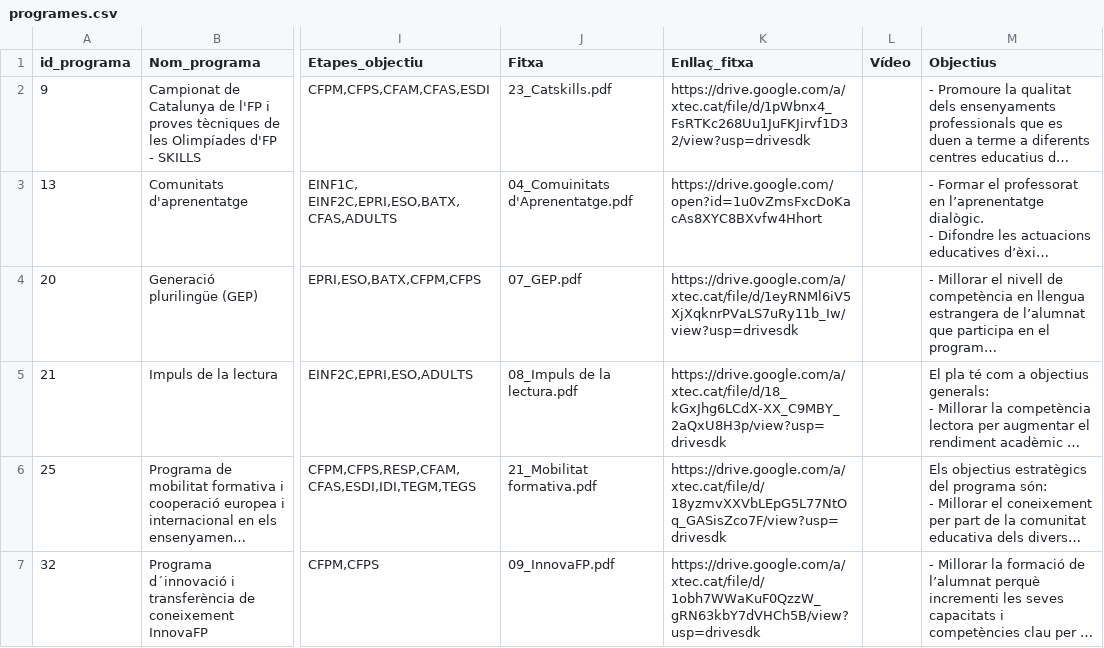
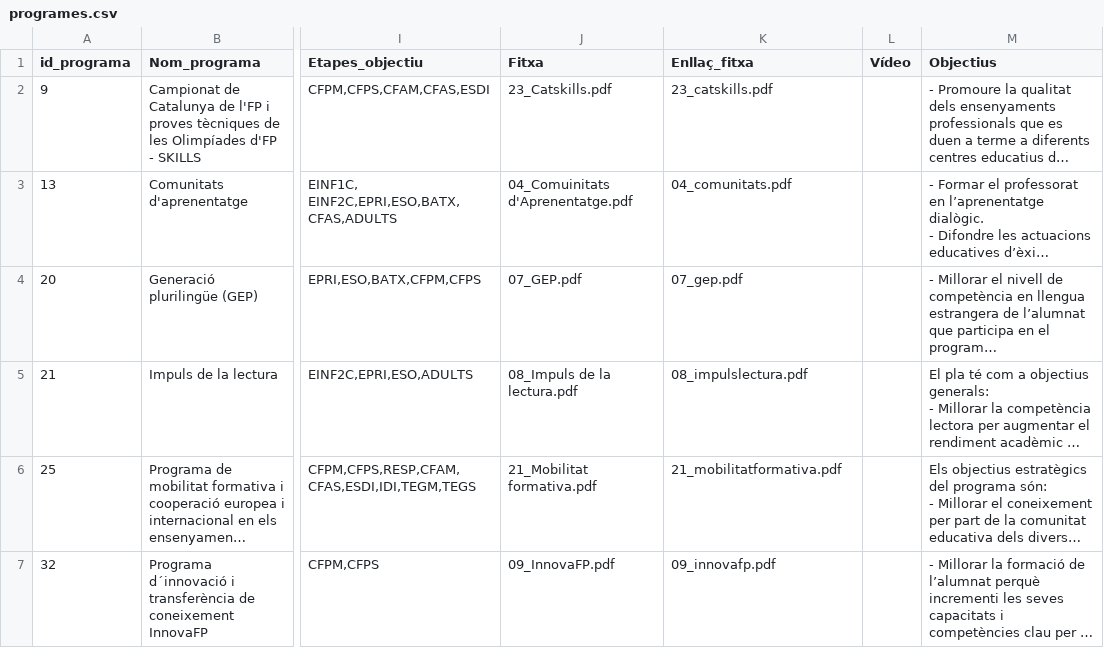
Before and after one commit to projectestac/mapa-innovacio-edu, a CSV file: utils/programes.csv, drawn as a sheet; only a part is shown, gaps mark what is left out; long unchanged cells end in …; the diff covers the shown part only; the diff names each change by its address in the sheet, - before the commit and + after, or states it on an @@ line.

```diff
--- a/utils/programes.csv
+++ b/utils/programes.csv
-K2 (Enllaç_fitxa): https://drive.google.com/a/xtec.cat/file/d/1pWbnx4_FsRTKc268Uu1JuFKJirvf1D32/view?usp=drivesdk
+K2 (Enllaç_fitxa): 23_catskills.pdf
-K3 (Enllaç_fitxa): https://drive.google.com/open?id=1u0vZmsFxcDoKacAs8XYC8BXvfw4Hhort
+K3 (Enllaç_fitxa): 04_comunitats.pdf
-K4 (Enllaç_fitxa): https://drive.google.com/a/xtec.cat/file/d/1eyRNMl6iV5XjXqknrPVaLS7uRy11b_Iw/view?usp=drivesdk
+K4 (Enllaç_fitxa): 07_gep.pdf
-K5 (Enllaç_fitxa): https://drive.google.com/a/xtec.cat/file/d/18_kGxJhg6LCdX-XX_C9MBY_2aQxU8H3p/view?usp=drivesdk
+K5 (Enllaç_fitxa): 08_impulslectura.pdf
-K6 (Enllaç_fitxa): https://drive.google.com/a/xtec.cat/file/d/18yzmvXXVbLEpG5L77NtOq_GASisZco7F/view?usp=drivesdk
+K6 (Enllaç_fitxa): 21_mobilitatformativa.pdf
-K7 (Enllaç_fitxa): https://drive.google.com/a/xtec.cat/file/d/1obh7WWaKuF0QzzW_gRN63kbY7dVHCh5B/view?usp=drivesdk
+K7 (Enllaç_fitxa): 09_innovafp.pdf
```
Also changed, not shown: 19 edited cells elsewhere in this file, utils/instancies.csv, 7 other files.
